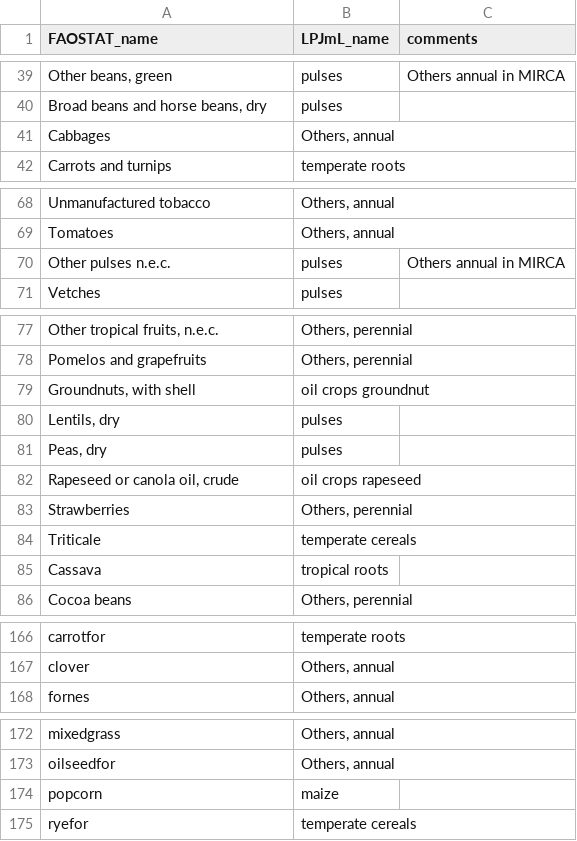
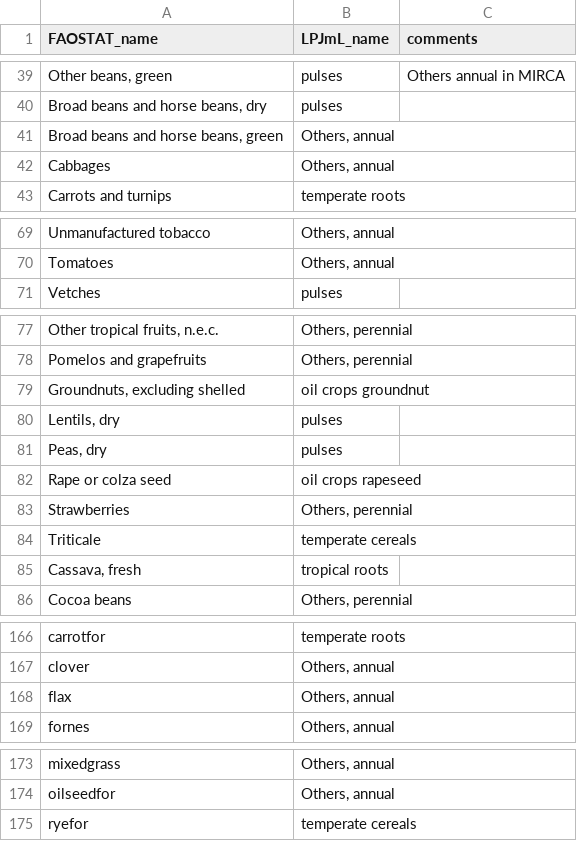
Before and after one commit to lbm364dl/LandInG, a CSV file: landuse/crop_types_FAOSTAT_LPJmL_default.csv, drawn as a sheet; only a part is shown, gaps mark what is left out.

Commit message:
Add more name fixes

```diff
--- a/landuse/crop_types_FAOSTAT_LPJmL_default.csv
+++ b/landuse/crop_types_FAOSTAT_LPJmL_default.csv
@@ -40,2 +40,3 @@
 "Broad beans and horse beans, dry","pulses",
+"Broad beans and horse beans, green","Others, annual",
 "Cabbages","Others, annual",
@@ -69,3 +70,2 @@
 "Tomatoes","Others, annual",
-"Other pulses n.e.c.","pulses","Others annual in MIRCA"
 "Vetches","pulses",
@@ -78,9 +78,9 @@
 "Pomelos and grapefruits","Others, perennial",
-"Groundnuts, with shell","oil crops groundnut",
+"Groundnuts, excluding shelled","oil crops groundnut",
 "Lentils, dry","pulses",
 "Peas, dry","pulses",
-"Rapeseed or canola oil, crude","oil crops rapeseed",
+"Rape or colza seed","oil crops rapeseed",
 "Strawberries","Others, perennial",
 "Triticale","temperate cereals",
-"Cassava","tropical roots",
+"Cassava, fresh","tropical roots",
 "Cocoa beans","Others, perennial",
@@ -167,2 +167,3 @@
 "clover","Others, annual",
+"flax","Others, annual",
 "fornes","Others, annual",
@@ -173,3 +174,2 @@
 "oilseedfor","Others, annual",
-"popcorn","maize",
 "ryefor","temperate cereals",
```
